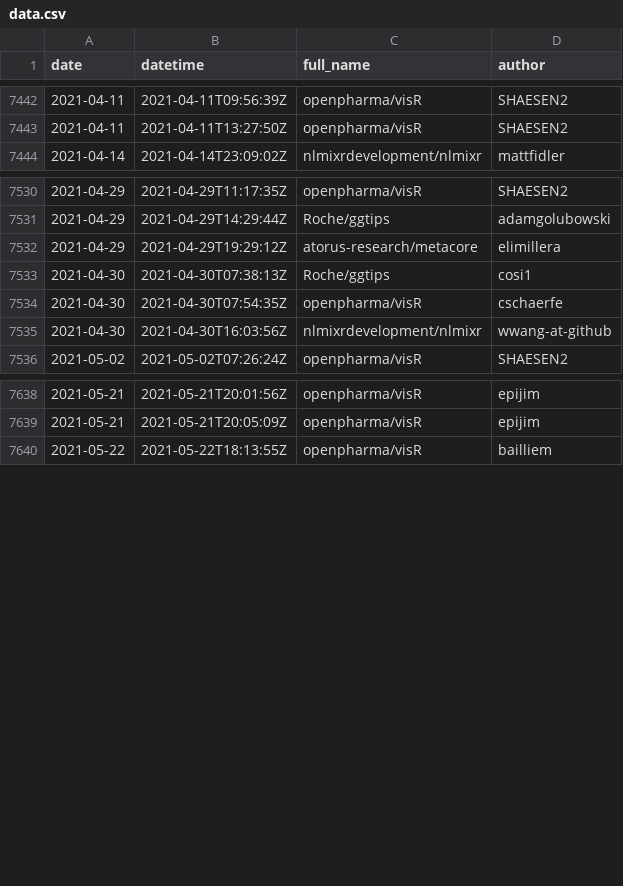
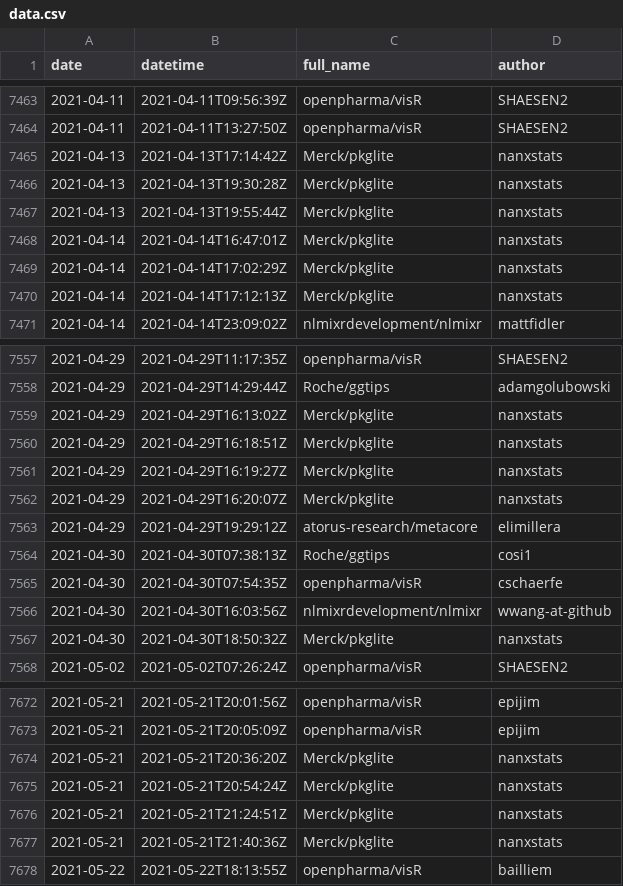
Before and after one commit to openpharma/openpharma_log, a CSV file: all-commits/data.csv, drawn as a sheet; only a part is shown, gaps mark what is left out; the diff covers the shown part only; the diff names each change by its address in the sheet, - before the commit and + after, or states it on an @@ line.

```diff
--- a/all-commits/data.csv
+++ b/all-commits/data.csv
+row 7465: 2021-04-13 | 2021-04-13T17:14:42Z | Merck/pkglite | nanxstats
+row 7466: 2021-04-13 | 2021-04-13T19:30:28Z | Merck/pkglite | nanxstats
+row 7467: 2021-04-13 | 2021-04-13T19:55:44Z | Merck/pkglite | nanxstats
+row 7468: 2021-04-14 | 2021-04-14T16:47:01Z | Merck/pkglite | nanxstats
+row 7469: 2021-04-14 | 2021-04-14T17:02:29Z | Merck/pkglite | nanxstats
+row 7470: 2021-04-14 | 2021-04-14T17:12:13Z | Merck/pkglite | nanxstats
+row 7559: 2021-04-29 | 2021-04-29T16:13:02Z | Merck/pkglite | nanxstats
+row 7560: 2021-04-29 | 2021-04-29T16:18:51Z | Merck/pkglite | nanxstats
+row 7561: 2021-04-29 | 2021-04-29T16:19:27Z | Merck/pkglite | nanxstats
+row 7562: 2021-04-29 | 2021-04-29T16:20:07Z | Merck/pkglite | nanxstats
+row 7567: 2021-04-30 | 2021-04-30T18:50:32Z | Merck/pkglite | nanxstats
+row 7674: 2021-05-21 | 2021-05-21T20:36:20Z | Merck/pkglite | nanxstats
+row 7675: 2021-05-21 | 2021-05-21T20:54:24Z | Merck/pkglite | nanxstats
+row 7676: 2021-05-21 | 2021-05-21T21:24:51Z | Merck/pkglite | nanxstats
+row 7677: 2021-05-21 | 2021-05-21T21:40:36Z | Merck/pkglite | nanxstats
```
Also changed, not shown: 32 added rows elsewhere in this file, 3 other files.
